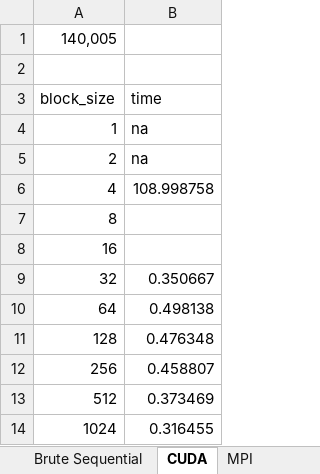
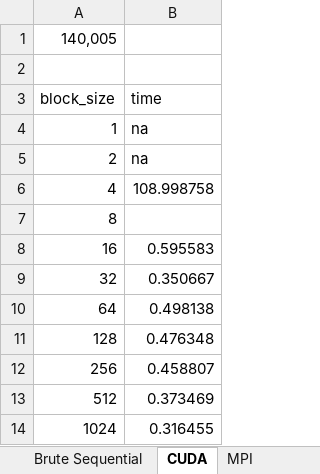
Before and after one commit to carloscca10/hpc_nbody, an Excel workbook: python things/final_project.xlsx, sheet CUDA, drawn as a sheet; values as stored, in another font and other column widths than the file's, no borders; the diff names each change by its address in the sheet, - before the commit and + after, or states it on an @@ line.

```diff
--- a/python things/final_project.xlsx (sheet CUDA)
+++ b/python things/final_project.xlsx (sheet CUDA)
-B8 (time): (empty)
+B8 (time): 0.595583
```
Also changed, not shown: 1 other file.
